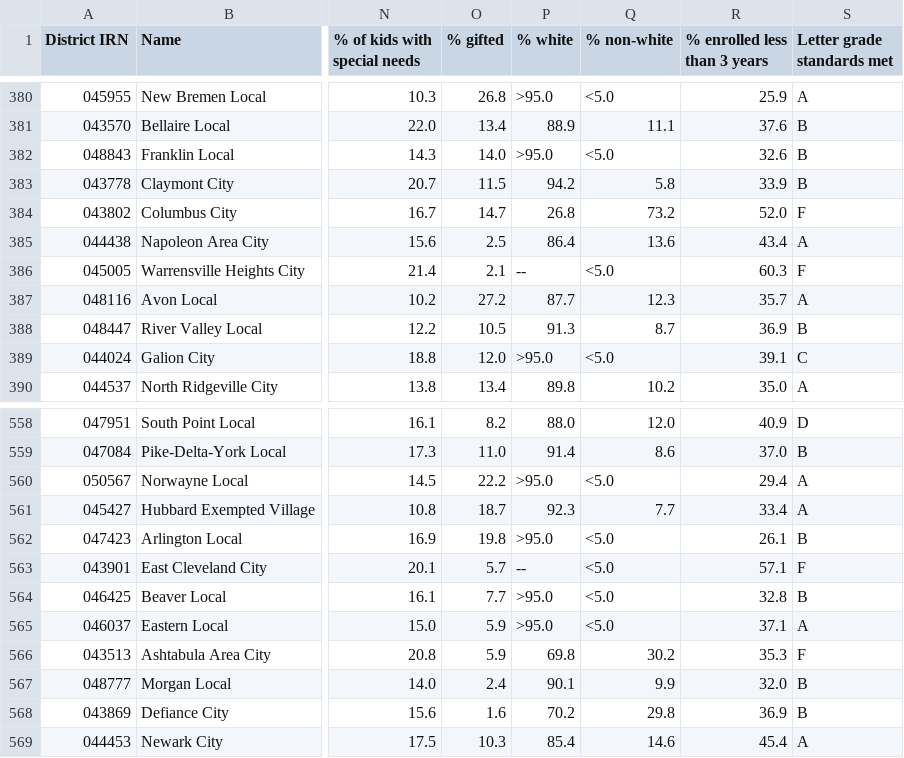
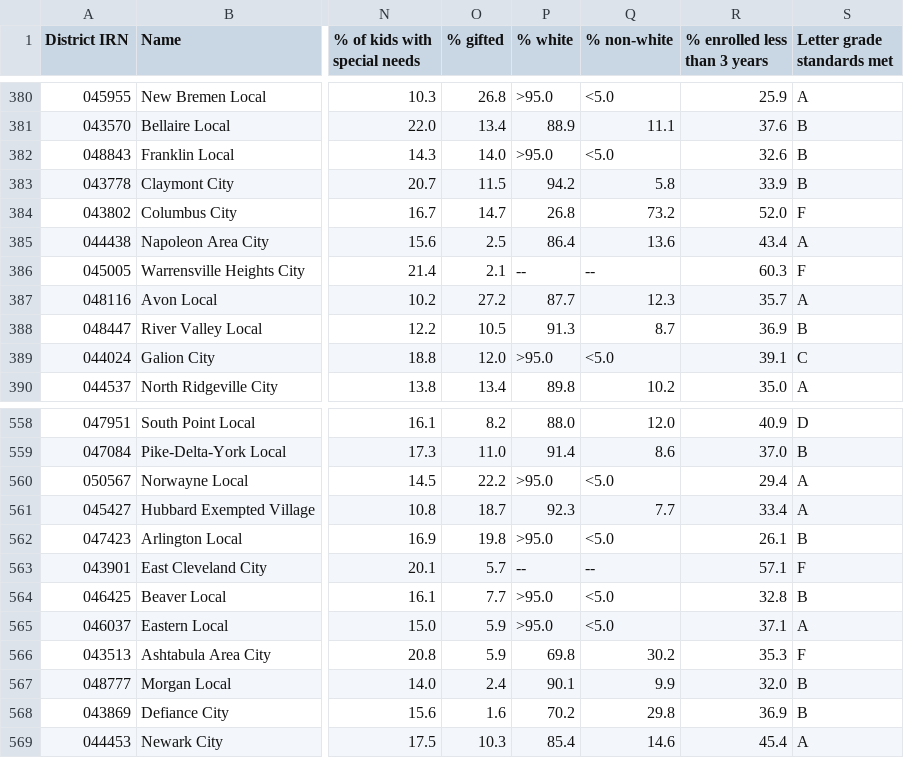
Before and after one commit to CompareYourCharter/OH-data, a CSV file: charter-web/Detail - Districts.csv, drawn as a sheet; only a part is shown, gaps mark what is left out; the diff names each change by its address in the sheet, - before the commit and + after, or states it on an @@ line.

```diff
--- a/charter-web/Detail - Districts.csv
+++ b/charter-web/Detail - Districts.csv
-Q386 (% non-white): <5.0
+Q386 (% non-white): --
-Q563 (% non-white): <5.0
+Q563 (% non-white): --
```
Also changed, not shown: charter-web/Detail - Charters.csv, 2 other files.
